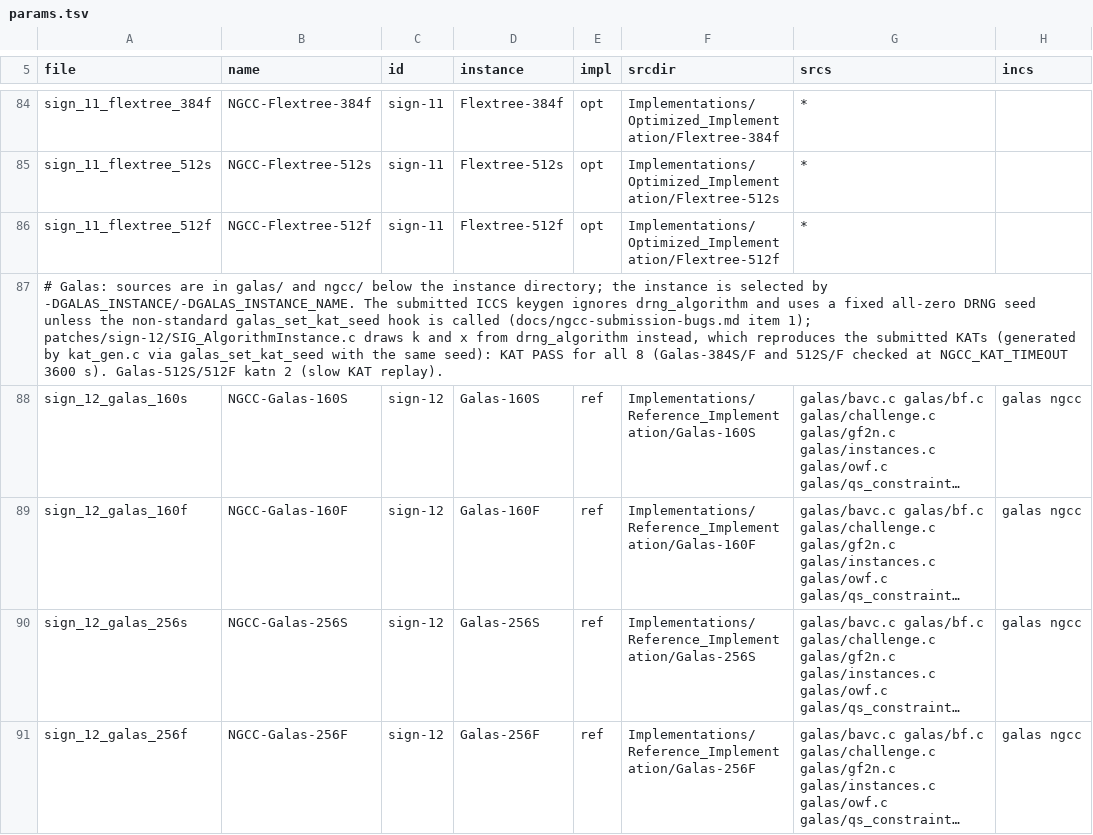
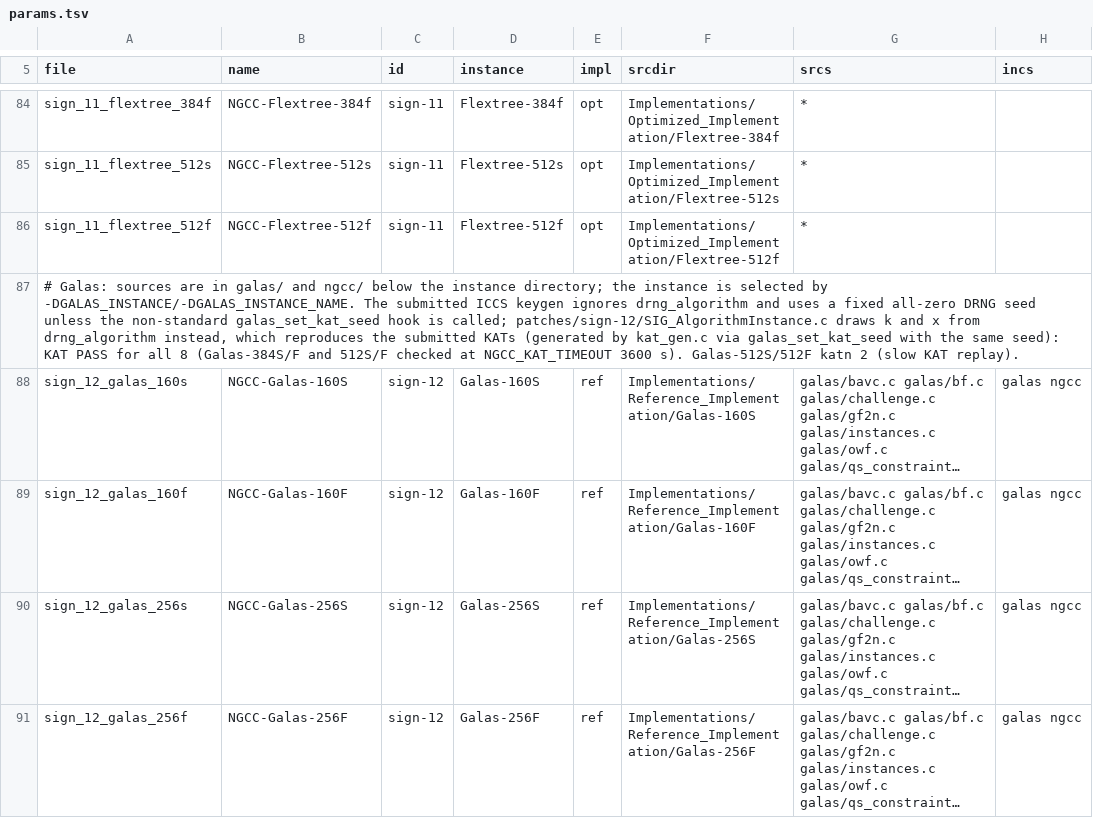
Before and after one commit to PQShield/nist-sigs-zoo, a TSV file: bench/schemes/ngcc/params.tsv, drawn as a sheet; only a part is shown, gaps mark what is left out; long unchanged cells end in …; the diff covers the shown part only; the diff names each change by its address in the sheet, - before the commit and + after, or states it on an @@ line.

```diff
--- a/bench/schemes/ngcc/params.tsv
+++ b/bench/schemes/ngcc/params.tsv
-A87 (file): …hook is called (docs/ngcc-submission-bugs.md item 1); patches/sign-12/SIG_AlgorithmInstance.c draws…
+A87 (file): …hook is called; patches/sign-12/SIG_AlgorithmInstance.c draws…
```
Also changed, not shown: 8 edited cells elsewhere in this file, bench-kem/schemes/ngcc/params.tsv, 24 other files.
